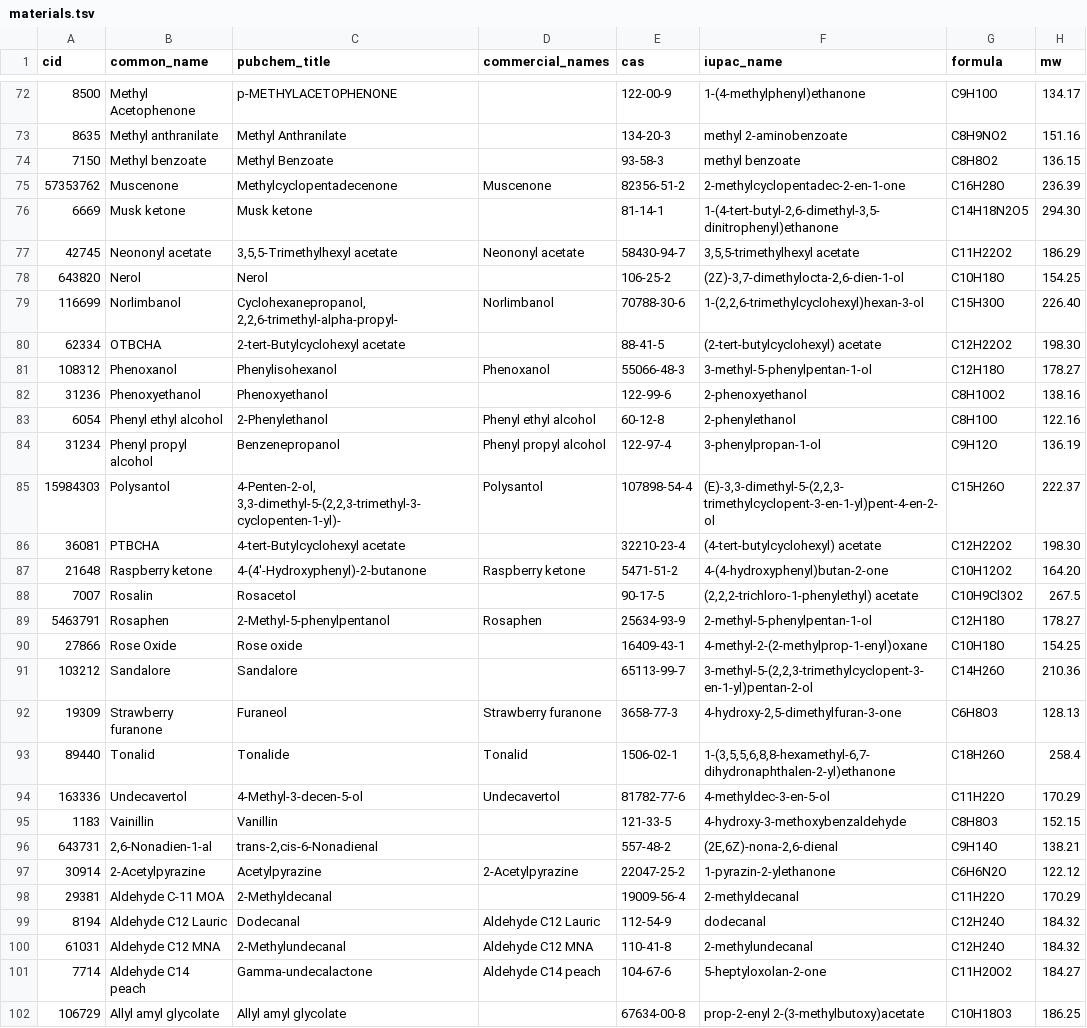
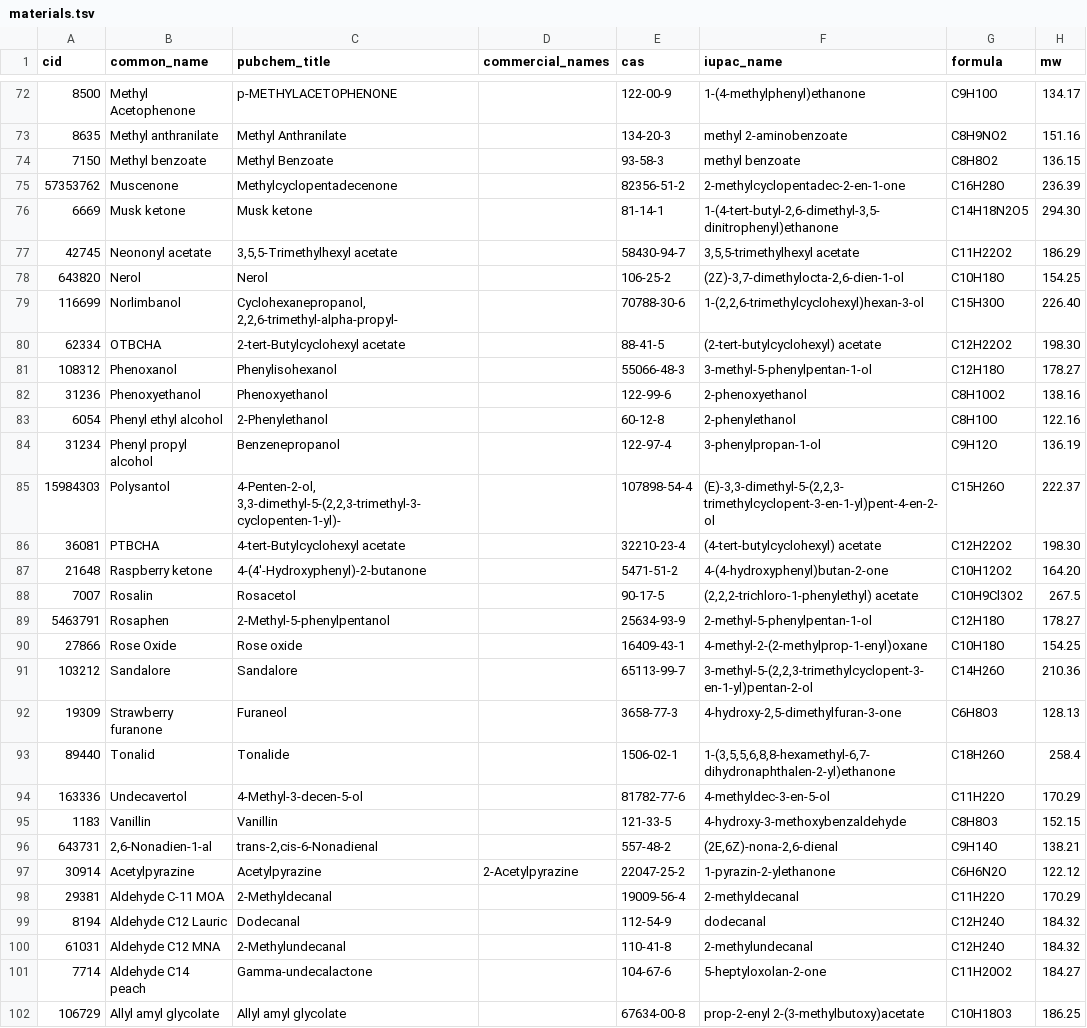
Before and after one commit to VanPez/openscent, a TSV file: corpus/catalog/materials.tsv, drawn as a sheet; only a part is shown, gaps mark what is left out; the diff covers the shown part only; the diff names each change by its address in the sheet, - before the commit and + after, or states it on an @@ line.

```diff
--- a/corpus/catalog/materials.tsv
+++ b/corpus/catalog/materials.tsv
-D75 (commercial_names): Muscenone
+D75 (commercial_names): (empty)
-D77 (commercial_names): Neononyl acetate
+D77 (commercial_names): (empty)
-D79 (commercial_names): Norlimbanol
+D79 (commercial_names): (empty)
-D81 (commercial_names): Phenoxanol
+D81 (commercial_names): (empty)
-D83 (commercial_names): Phenyl ethyl alcohol
+D83 (commercial_names): (empty)
-D84 (commercial_names): Phenyl propyl alcohol
+D84 (commercial_names): (empty)
-D85 (commercial_names): Polysantol
+D85 (commercial_names): (empty)
-D87 (commercial_names): Raspberry ketone
+D87 (commercial_names): (empty)
-D89 (commercial_names): Rosaphen
+D89 (commercial_names): (empty)
-D92 (commercial_names): Strawberry furanone
+D92 (commercial_names): (empty)
-D93 (commercial_names): Tonalid
+D93 (commercial_names): (empty)
-D94 (commercial_names): Undecavertol
+D94 (commercial_names): (empty)
-B95 (common_name): Vainillin
+B95 (common_name): Vanillin
-B97 (common_name): 2-Acetylpyrazine
+B97 (common_name): Acetylpyrazine
-D99 (commercial_names): Aldehyde C12 Lauric
+D99 (commercial_names): (empty)
-D100 (commercial_names): Aldehyde C12 MNA
+D100 (commercial_names): (empty)
-D101 (commercial_names): Aldehyde C14 peach
+D101 (commercial_names): (empty)
```
Also changed, not shown: 93 edited cells elsewhere in this file, 3 other files.
